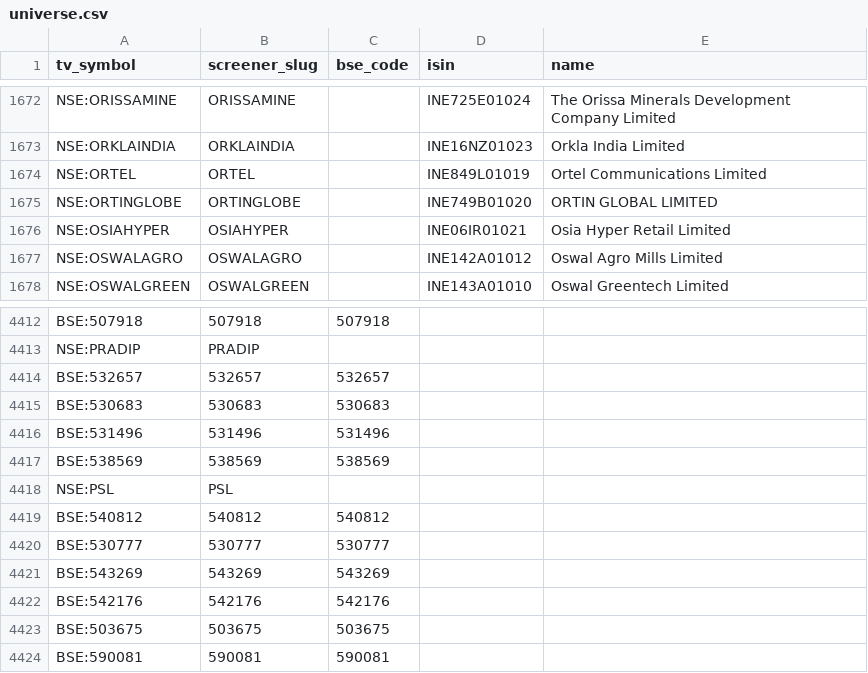
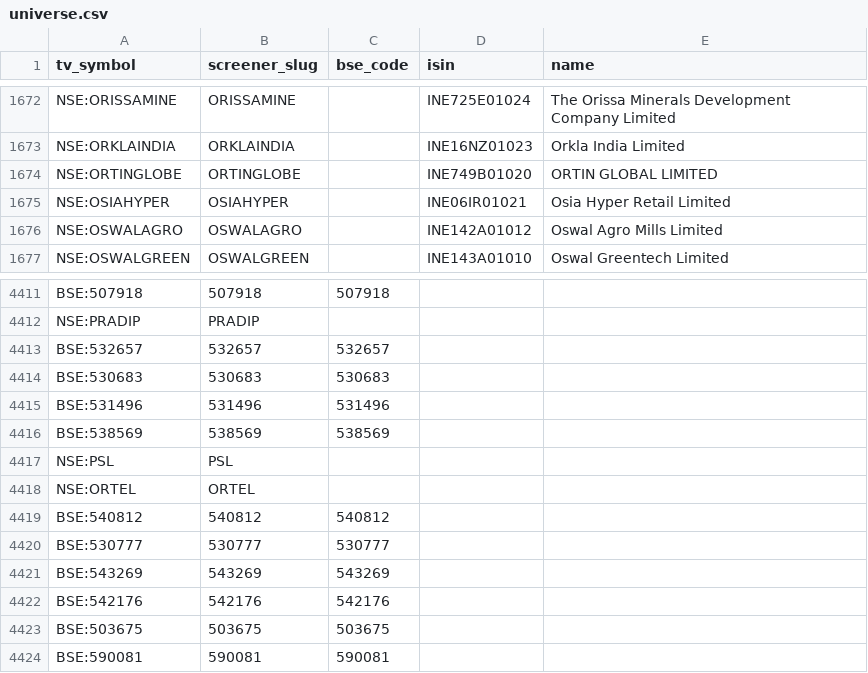
Before and after one commit to KalpenPatel2026/tv-shareholding-overlay, a CSV file: universe.csv, drawn as a sheet; only a part is shown, gaps mark what is left out.

Commit message:
data: final 2026-10-14T01:01Z

```diff
--- a/universe.csv
+++ b/universe.csv
@@ -1673,3 +1673,2 @@ NSE:ORISSAMINE,ORISSAMINE,,INE725E01024,The Orissa Minerals Development Company
 NSE:ORKLAINDIA,ORKLAINDIA,,INE16NZ01023,Orkla India Limited
-NSE:ORTEL,ORTEL,,INE849L01019,Ortel Communications Limited
 NSE:ORTINGLOBE,ORTINGLOBE,,INE749B01020,ORTIN GLOBAL LIMITED
@@ -4418,2 +4417,3 @@ BSE:538569,538569,538569,,
 NSE:PSL,PSL,,,
+NSE:ORTEL,ORTEL,,,
 BSE:540812,540812,540812,,
```
Also changed, not shown: 1 other file.
